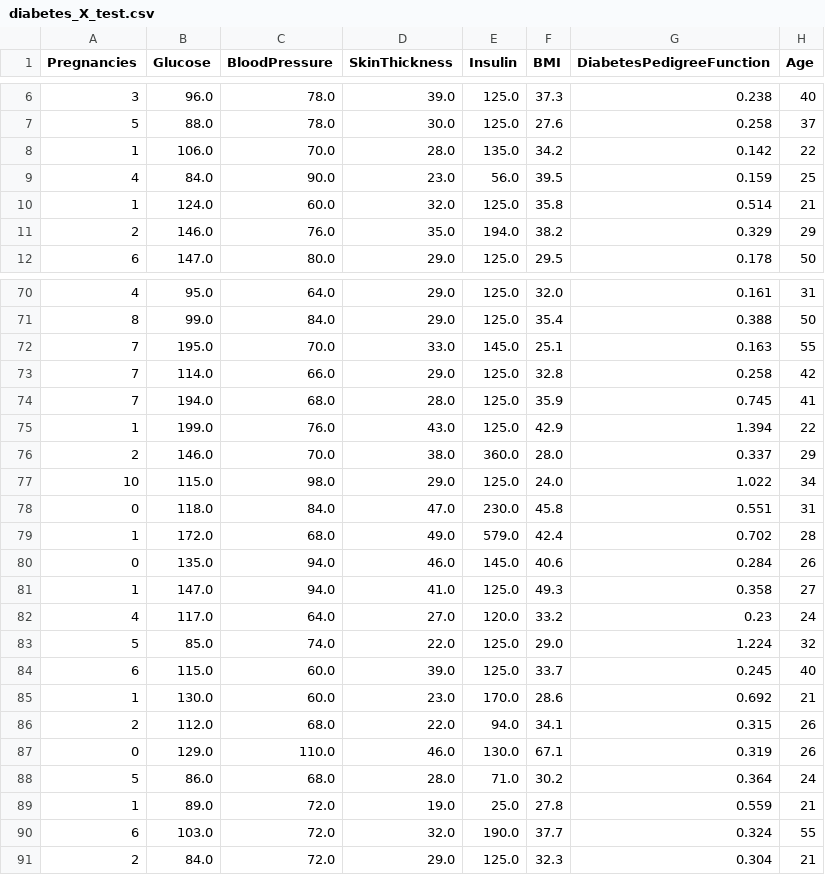
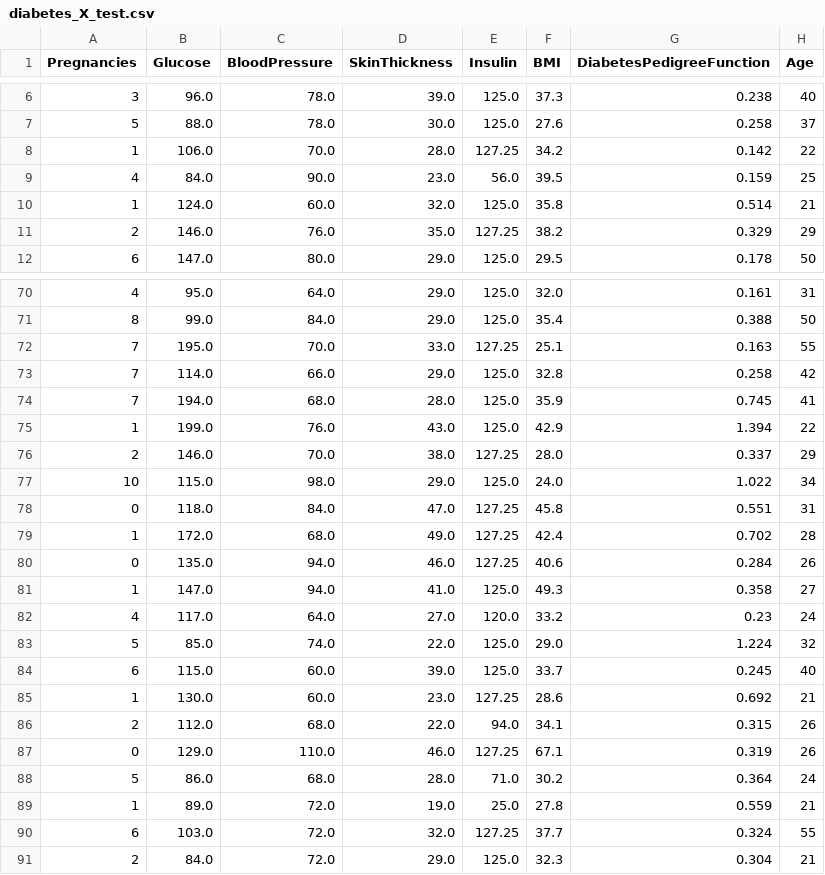
Before and after one commit to 4GeeksAcademy/alfonsoMG_boosting, a CSV file: data/processed/diabetes_X_test.csv, drawn as a sheet; only a part is shown, gaps mark what is left out; the diff covers the shown part only.

```diff
--- a/data/processed/diabetes_X_test.csv
+++ b/data/processed/diabetes_X_test.csv
@@ -7,6 +7,6 @@ Pregnancies,Glucose,BloodPressure,SkinThickness,Insulin,BMI,DiabetesPedigreeFunc
 5,88.0,78.0,30.0,125.0,27.6,0.258,37
-1,106.0,70.0,28.0,135.0,34.2,0.142,22
+1,106.0,70.0,28.0,127.25,34.2,0.142,22
 4,84.0,90.0,23.0,56.0,39.5,0.159,25
 1,124.0,60.0,32.0,125.0,35.8,0.514,21
-2,146.0,76.0,35.0,194.0,38.2,0.329,29
+2,146.0,76.0,35.0,127.25,38.2,0.329,29
 6,147.0,80.0,29.0,125.0,29.5,0.178,50
@@ -71,3 +71,3 @@ Pregnancies,Glucose,BloodPressure,SkinThickness,Insulin,BMI,DiabetesPedigreeFunc
 8,99.0,84.0,29.0,125.0,35.4,0.388,50
-7,195.0,70.0,33.0,145.0,25.1,0.163,55
+7,195.0,70.0,33.0,127.25,25.1,0.163,55
 7,114.0,66.0,29.0,125.0,32.8,0.258,42
@@ -75,7 +75,7 @@ Pregnancies,Glucose,BloodPressure,SkinThickness,Insulin,BMI,DiabetesPedigreeFunc
 1,199.0,76.0,43.0,125.0,42.9,1.394,22
-2,146.0,70.0,38.0,360.0,28.0,0.337,29
+2,146.0,70.0,38.0,127.25,28.0,0.337,29
 10,115.0,98.0,29.0,125.0,24.0,1.022,34
-0,118.0,84.0,47.0,230.0,45.8,0.551,31
-1,172.0,68.0,49.0,579.0,42.4,0.702,28
-0,135.0,94.0,46.0,145.0,40.6,0.284,26
+0,118.0,84.0,47.0,127.25,45.8,0.551,31
+1,172.0,68.0,49.0,127.25,42.4,0.702,28
+0,135.0,94.0,46.0,127.25,40.6,0.284,26
 1,147.0,94.0,41.0,125.0,49.3,0.358,27
@@ -84,8 +84,8 @@ Pregnancies,Glucose,BloodPressure,SkinThickness,Insulin,BMI,DiabetesPedigreeFunc
 6,115.0,60.0,39.0,125.0,33.7,0.245,40
-1,130.0,60.0,23.0,170.0,28.6,0.692,21
+1,130.0,60.0,23.0,127.25,28.6,0.692,21
 2,112.0,68.0,22.0,94.0,34.1,0.315,26
-0,129.0,110.0,46.0,130.0,67.1,0.319,26
+0,129.0,110.0,46.0,127.25,67.1,0.319,26
 5,86.0,68.0,28.0,71.0,30.2,0.364,24
 1,89.0,72.0,19.0,25.0,27.8,0.559,21
-6,103.0,72.0,32.0,190.0,37.7,0.324,55
+6,103.0,72.0,32.0,127.25,37.7,0.324,55
 2,84.0,72.0,29.0,125.0,32.3,0.304,21
```
Also changed, not shown: 19 edited cells elsewhere in this file, data/processed/diabetes_X_train.csv, 13 other files.
